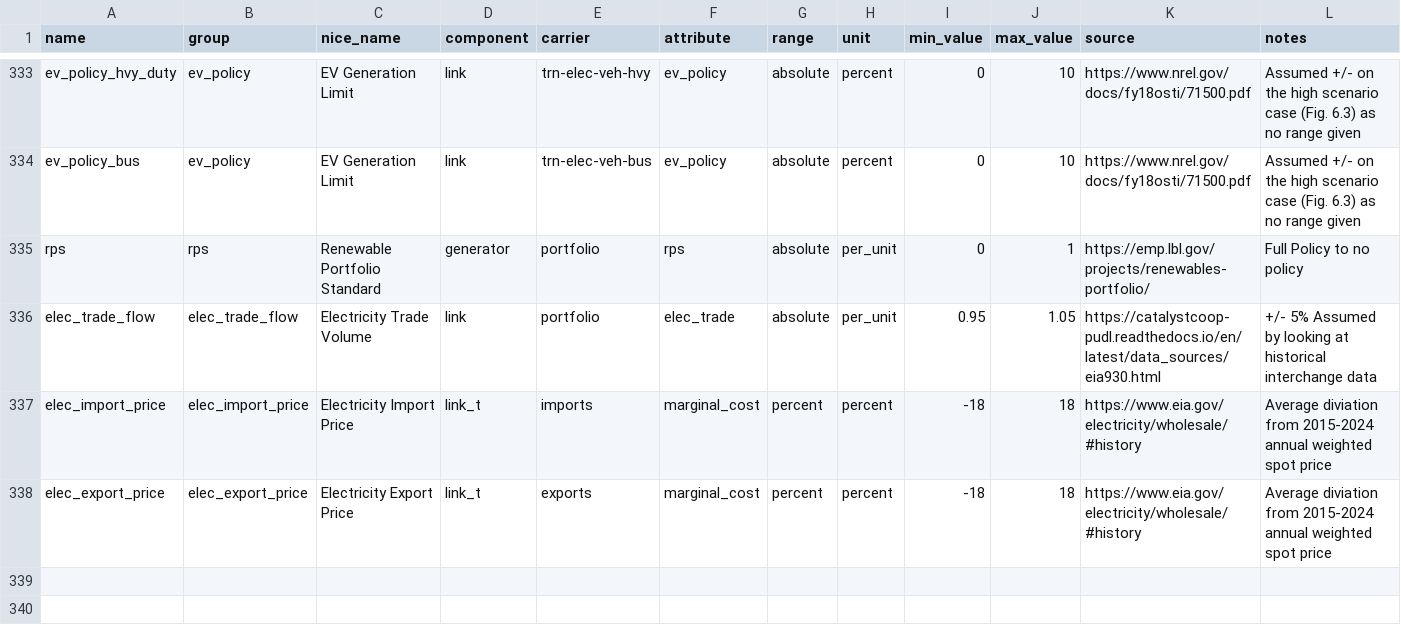
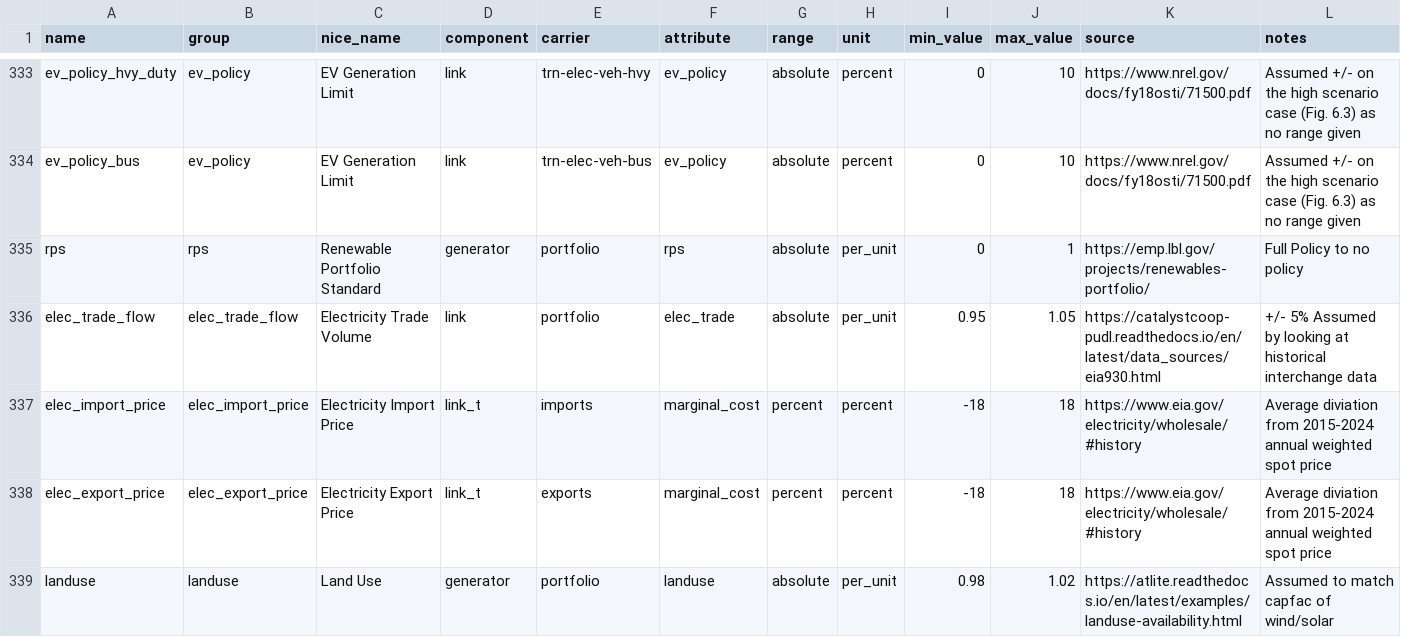
Before and after one commit to DeltaE/pypsa-gsa, a CSV file: config/parameters.csv, drawn as a sheet; only a part is shown, gaps mark what is left out.

Commit message:
config updates

```diff
--- a/config/parameters.csv
+++ b/config/parameters.csv
@@ -338 +338,2 @@ elec_import_price,elec_import_price,Electricity Import Price,link_t,imports,marg
 elec_export_price,elec_export_price,Electricity Export Price,link_t,exports,marginal_cost,percent,percent,-18,18,https://www.eia.gov/electricity/wholesale/#history,Average diviation from 2015-2024 annual weighted spot price
+landuse,landuse,Land Use,generator,portfolio,landuse,absolute,per_unit,0.98,1.02,https://atlite.readthedocs.io/en/latest/examples/landuse-availability.html,Assumed to match capfac of wind/solar
```
Also changed, not shown: 1 other file.
